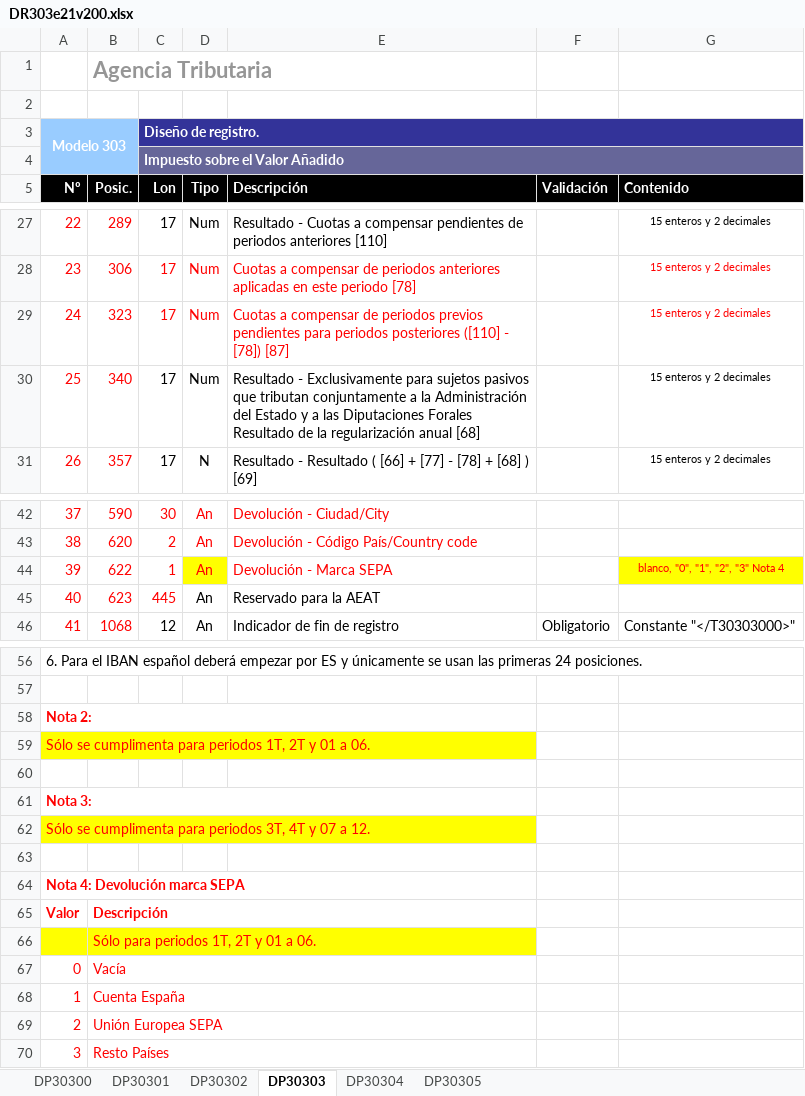
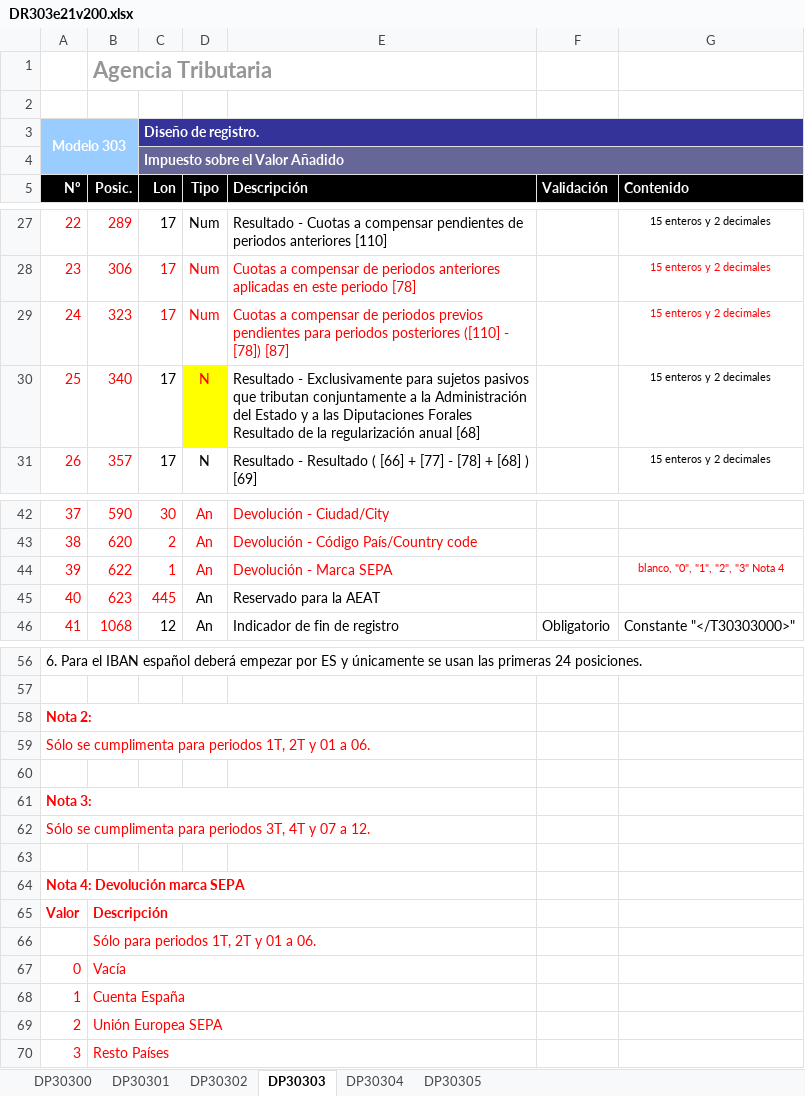
Before and after one commit to NaN-tic/python-retrofix, an Excel workbook: doc/docs/DR303e21v200.xlsx, sheet DP30303, drawn as a sheet; only a part is shown, gaps mark what is left out; values as stored, in another font and other column widths than the file's, no borders; charts and pictures not drawn; the diff names each change by its address in the sheet, - before the commit and + after, or states it on an @@ line.

```diff
--- a/doc/docs/DR303e21v200.xlsx (sheet DP30303)
+++ b/doc/docs/DR303e21v200.xlsx (sheet DP30303)
-F3:G3 fill: #333399
+F3:G3 fill: none
-F4:G4 fill: #666699
+F4:G4 fill: none
-D30 (Tipo): Num
+D30 (Tipo): N
@@ D30 fill: none → #FFFF00, text colour: black → #FF0000 @@
-D44 fill: #FFFF00
+D44 fill: none
-G44 fill: #FFFF00
+G44 fill: none
-A59:E59 fill: #FFFF00
+A59:E59 fill: none
-A62:E62 fill: #FFFF00
+A62:E62 fill: none
-A66:E66 fill: #FFFF00
+A66:E66 fill: none
```
Also changed, not shown: sheet DP30301, sheet DP30300, sheet DP30305, sheet DP30304, sheet DP30302, charts or pictures.
